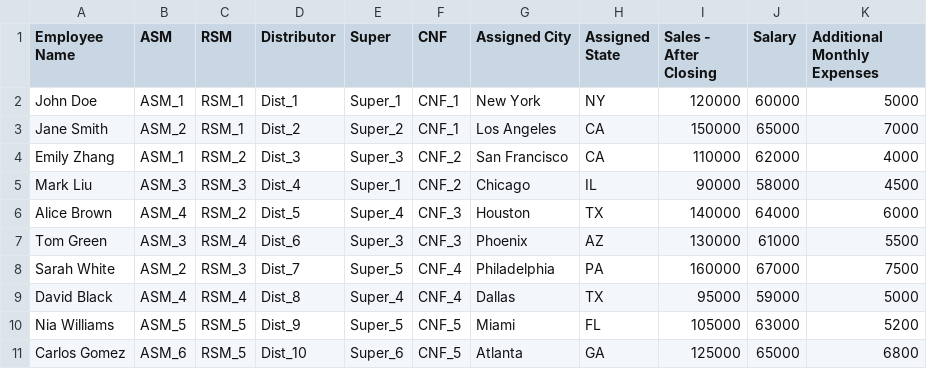
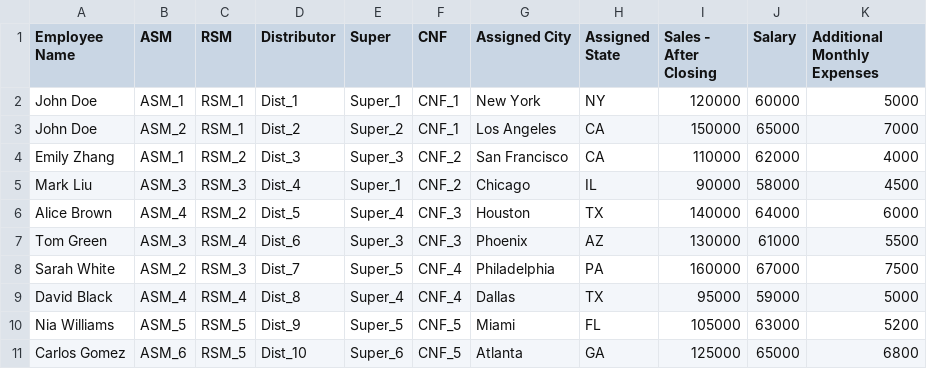
Before and after one commit to rigved-sarougi/Employee-Flow-Chart, a CSV file: Test of Employee - Data - Sheet5.csv, drawn as a sheet.

Commit message:
Update Test of Employee - Data - Sheet5.csv

```diff
--- a/Test of Employee - Data - Sheet5.csv
+++ b/Test of Employee - Data - Sheet5.csv
@@ -2,3 +2,3 @@ Employee Name,ASM,RSM,Distributor,Super,CNF,Assigned City,Assigned State,Sales -
 John Doe,ASM_1,RSM_1,Dist_1,Super_1,CNF_1,New York,NY,120000,60000,5000
-Jane Smith,ASM_2,RSM_1,Dist_2,Super_2,CNF_1,Los Angeles,CA,150000,65000,7000
+John Doe,ASM_2,RSM_1,Dist_2,Super_2,CNF_1,Los Angeles,CA,150000,65000,7000
 Emily Zhang,ASM_1,RSM_2,Dist_3,Super_3,CNF_2,San Francisco,CA,110000,62000,4000
```
